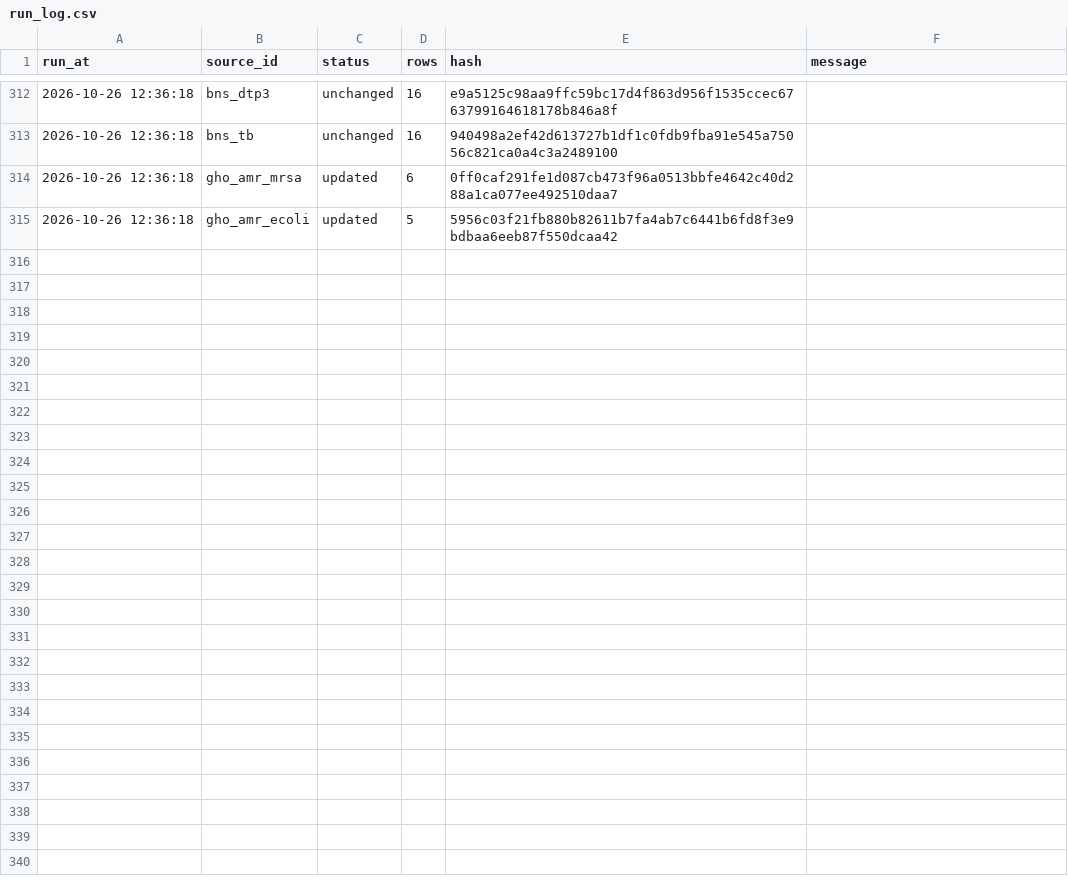
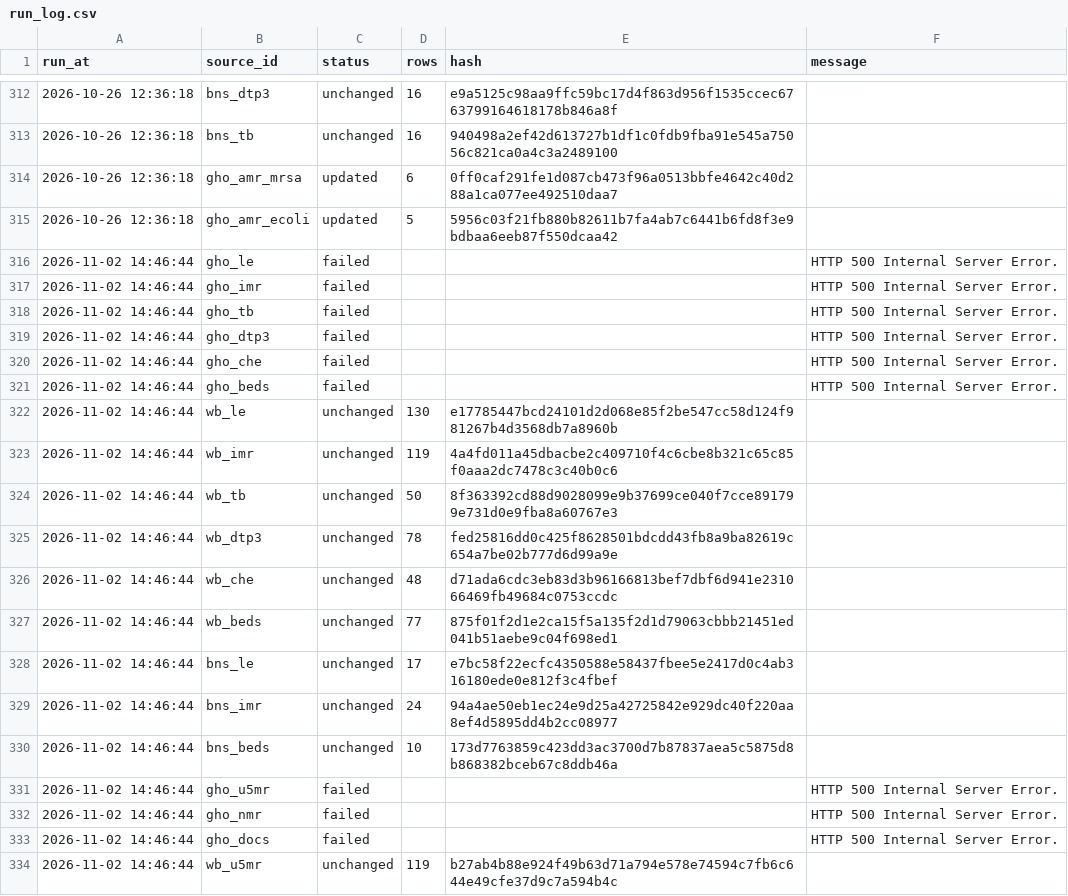
Before and after one commit to FerrumSL/kz-health-data-pipeline, a CSV file: data/run_log.csv, drawn as a sheet; only a part is shown, gaps mark what is left out; the diff covers the shown part only.

```diff
--- a/data/run_log.csv
+++ b/data/run_log.csv
@@ -315 +315,20 @@ run_at,source_id,status,rows,hash,message
 2026-10-26 12:36:18,gho_amr_ecoli,updated,5,5956c03f21fb880b82611b7fa4ab7c6441b6fd8f3e9bdbaa6eeb87f550dcaa42,
+2026-11-02 14:46:44,gho_le,failed,,,HTTP 500 Internal Server Error.
+2026-11-02 14:46:44,gho_imr,failed,,,HTTP 500 Internal Server Error.
+2026-11-02 14:46:44,gho_tb,failed,,,HTTP 500 Internal Server Error.
+2026-11-02 14:46:44,gho_dtp3,failed,,,HTTP 500 Internal Server Error.
+2026-11-02 14:46:44,gho_che,failed,,,HTTP 500 Internal Server Error.
+2026-11-02 14:46:44,gho_beds,failed,,,HTTP 500 Internal Server Error.
+2026-11-02 14:46:44,wb_le,unchanged,130,e17785447bcd24101d2d068e85f2be547cc58d124f981267b4d3568db7a8960b,
+2026-11-02 14:46:44,wb_imr,unchanged,119,4a4fd011a45dbacbe2c409710f4c6cbe8b321c65c85f0aaa2dc7478c3c40b0c6,
+2026-11-02 14:46:44,wb_tb,unchanged,50,8f363392cd88d9028099e9b37699ce040f7cce891799e731d0e9fba8a60767e3,
+2026-11-02 14:46:44,wb_dtp3,unchanged,78,fed25816dd0c425f8628501bdcdd43fb8a9ba82619c654a7be02b777d6d99a9e,
+2026-11-02 14:46:44,wb_che,unchanged,48,d71ada6cdc3eb83d3b96166813bef7dbf6d941e231066469fb49684c0753ccdc,
+2026-11-02 14:46:44,wb_beds,unchanged,77,875f01f2d1e2ca15f5a135f2d1d79063cbbb21451ed041b51aebe9c04f698ed1,
+2026-11-02 14:46:44,bns_le,unchanged,17,e7bc58f22ecfc4350588e58437fbee5e2417d0c4ab316180ede0e812f3c4fbef,
+2026-11-02 14:46:44,bns_imr,unchanged,24,94a4ae50eb1ec24e9d25a42725842e929dc40f220aa8ef4d5895dd4b2cc08977,
+2026-11-02 14:46:44,bns_beds,unchanged,10,173d7763859c423dd3ac3700d7b87837aea5c5875d8b868382bceb67c8ddb46a,
+2026-11-02 14:46:44,gho_u5mr,failed,,,HTTP 500 Internal Server Error.
+2026-11-02 14:46:44,gho_nmr,failed,,,HTTP 500 Internal Server Error.
+2026-11-02 14:46:44,gho_docs,failed,,,HTTP 500 Internal Server Error.
+2026-11-02 14:46:44,wb_u5mr,unchanged,119,b27ab4b88e924f49b63d71a794e578e74594c7fb6c644e49cfe37d9c7a594b4c,
```
Also changed, not shown: 9 added rows elsewhere in this file, 1 other file.
